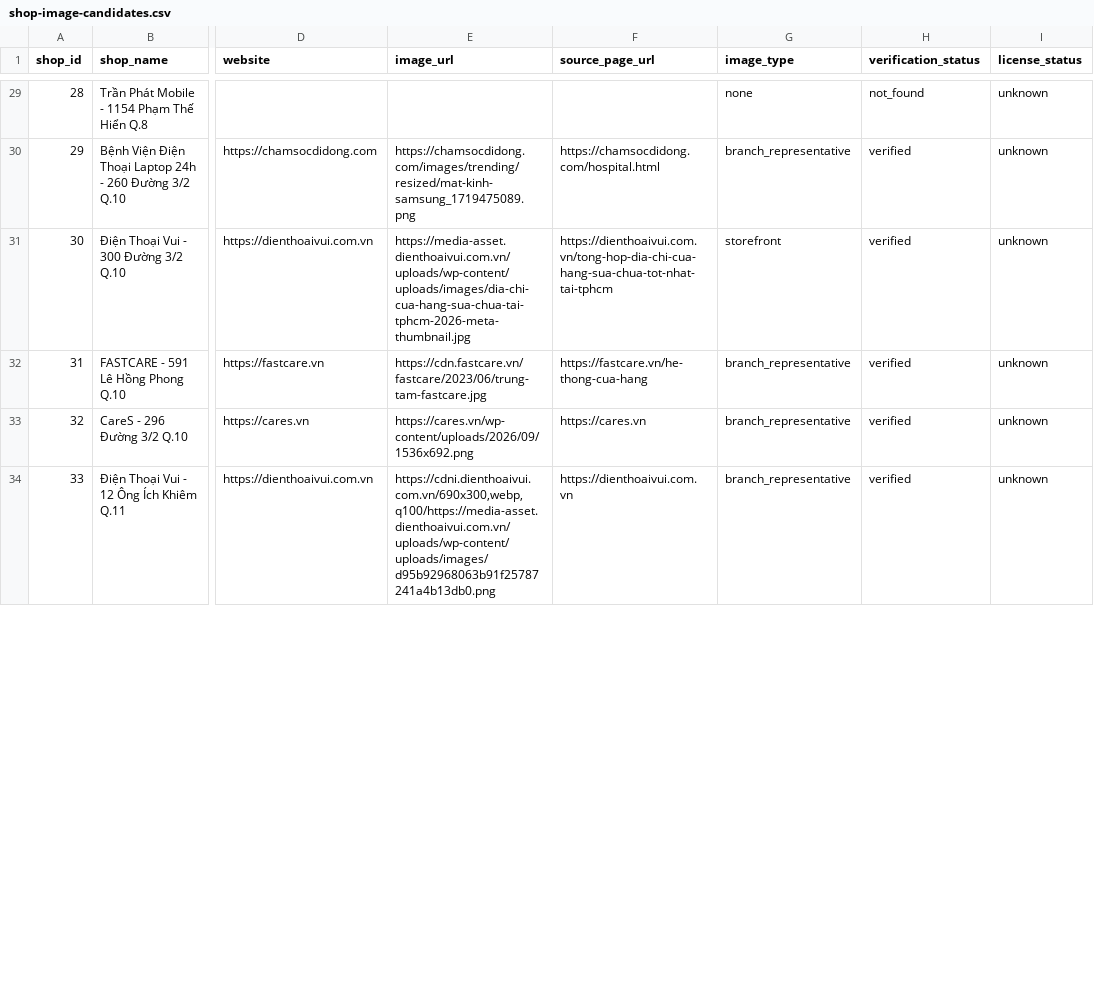
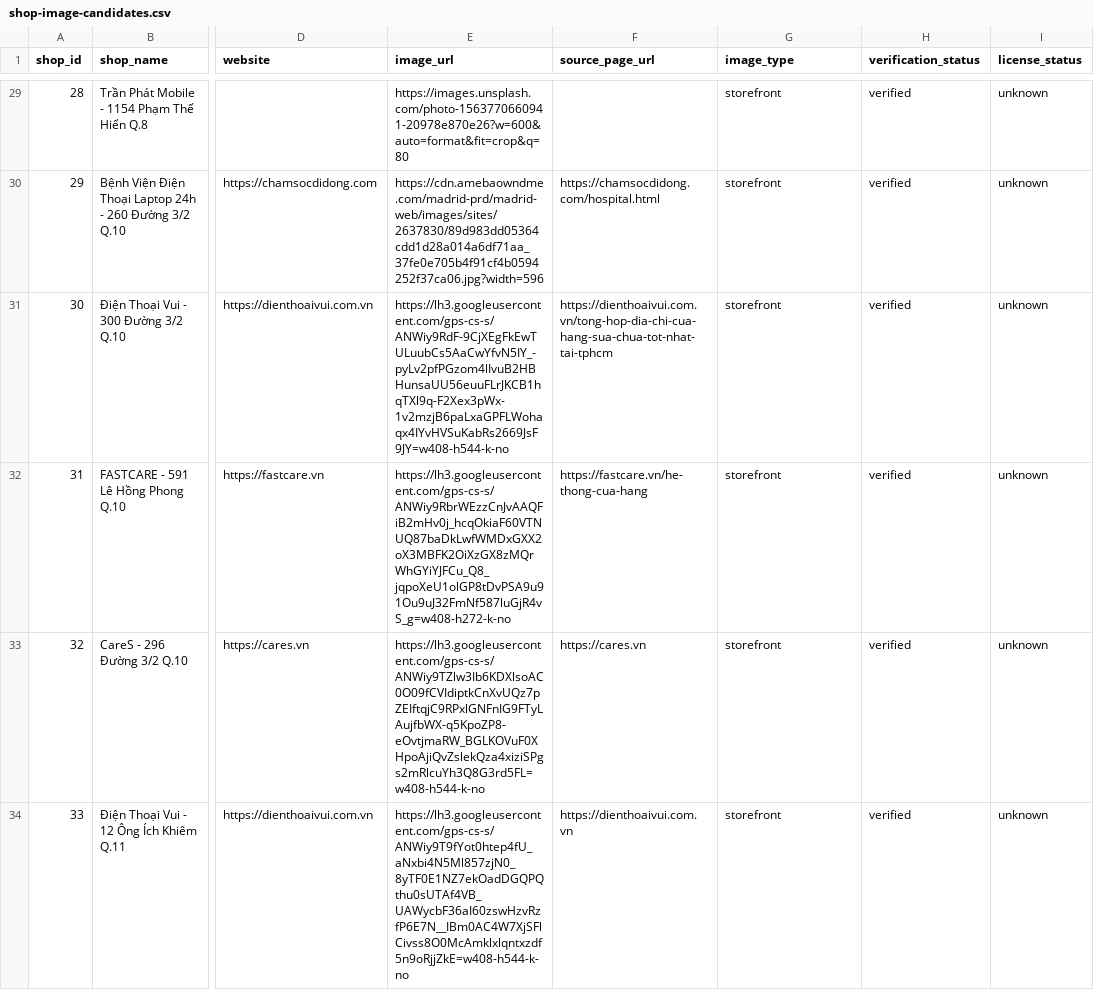
Before and after one commit to ntrungz0704/FixNear, a CSV file: data/shop-image-candidates.csv, drawn as a sheet; only a part is shown, gaps mark what is left out; the diff covers the shown part only; the diff names each change by its address in the sheet, - before the commit and + after, or states it on an @@ line.

Commit message:
feat(shops): sync newly added shop photos into database files, candidate ledger and SQL dump

```diff
--- a/data/shop-image-candidates.csv
+++ b/data/shop-image-candidates.csv
-E29 (image_url): (empty)
+E29 (image_url): https://images.unsplash.com/photo-1563770660941-20978e870e26?w=600&auto=format&fit=crop&q=80
-G29 (image_type): none
+G29 (image_type): storefront
-H29 (verification_status): not_found
+H29 (verification_status): verified
-E30 (image_url): https://chamsocdidong.com/images/trending/resized/mat-kinh-samsung_1719475089.png
+E30 (image_url): https://cdn.amebaowndme.com/madrid-prd/madrid-web/images/sites/2637830/89d983dd05364cdd1d28a014a6df71aa_37fe0e705b4f91cf4b0594252f37ca06.jpg?width=596
-G30 (image_type): branch_representative
+G30 (image_type): storefront
-E31 (image_url): https://media-asset.dienthoaivui.com.vn/uploads/wp-content/uploads/images/dia-chi-cua-hang-sua-chua-tai-tphcm-2026-meta-thumbnail.jpg
+E31 (image_url): https://lh3.googleusercontent.com/gps-cs-s/ANWiy9RdF-9CjXEgFkEwTULuubCs5AaCwYfvN5IY_-pyLv2pfPGzom4lIvuB2HBHunsaUU56euuFLrJKCB1hqTXl9q-F2Xex3pWx-1v2mzjB6paLxaGPFLWohaqx4IYvHVSuKabRs2669JsF9JY=w408-h544-k-no
-E32 (image_url): https://cdn.fastcare.vn/fastcare/2023/06/trung-tam-fastcare.jpg
+E32 (image_url): https://lh3.googleusercontent.com/gps-cs-s/ANWiy9RbrWEzzCnJvAAQFiB2mHv0j_hcqOkiaF60VTNUQ87baDkLwfWMDxGXX2oX3MBFK2OiXzGX8zMQrWhGYiYJFCu_Q8_jqpoXeU1olGP8tDvPSA9u91Ou9uJ32FmNf587luGjR4vS_g=w408-h272-k-no
-G32:G34 (image_type): branch_representative
+G32:G34 (image_type): storefront
-E33 (image_url): https://cares.vn/wp-content/uploads/2026/09/1536x692.png
+E33 (image_url): https://lh3.googleusercontent.com/gps-cs-s/ANWiy9TZlw3Ib6KDXlsoAC0O09fCVIdiptkCnXvUQz7pZEIftqjC9RPxlGNFnIG9FTyLAujfbWX-q5KpoZP8-eOvtjmaRW_BGLKOVuF0XHpoAjiQvZslekQza4xiziSPgs2mRlcuYh3Q8G3rd5FL=w408-h544-k-no
-E34 (image_url): https://cdni.dienthoaivui.com.vn/690x300,webp,q100/https://media-asset.dienthoaivui.com.vn/uploads/wp-content/uploads/images/d95b92968063b91f25787241a4b13db0.png
+E34 (image_url): https://lh3.googleusercontent.com/gps-cs-s/ANWiy9T9fYot0htep4fU_aNxbi4N5Ml857zjN0_8yTF0E1NZ7ekOadDGQPQthu0sUTAf4VB_UAWycbF36aI60zswHzvRzfP6E7N__IBm0AC4W7XjSFlCivss8O0McAmklxlqntxzdf5n9oRjjZkE=w408-h544-k-no
```
Also changed, not shown: 73 edited cells elsewhere in this file, data/shop-image-candidates-sheets.csv, 4 other files.
